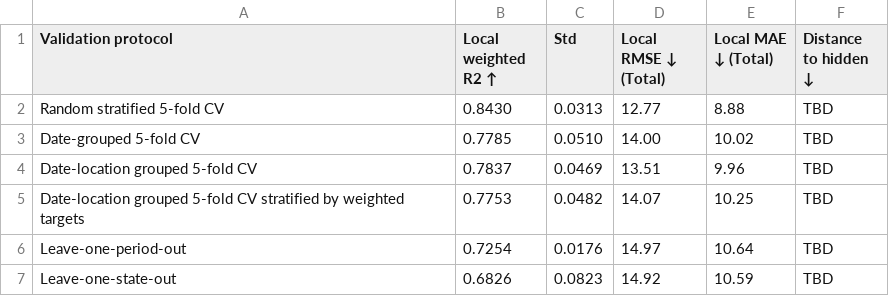
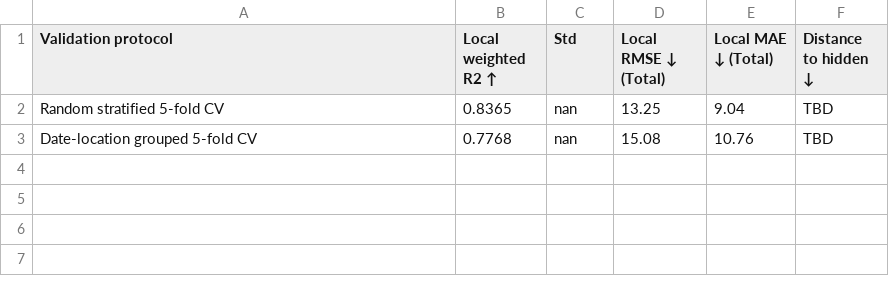
Before and after one commit to butnaruteodor/CSIRO---Image2Biomass-Prediction, a CSV file: results/experiment_2/table_8.csv, drawn as a sheet.

```diff
--- a/results/experiment_2/table_8.csv
+++ b/results/experiment_2/table_8.csv
@@ -1,7 +1,3 @@
 Validation protocol,Local weighted R2 ↑,Std,Local RMSE ↓ (Total),Local MAE ↓ (Total),Distance to hidden ↓
-Random stratified 5-fold CV,0.8430,0.0313,12.77,8.88,TBD
-Date-grouped 5-fold CV,0.7785,0.0510,14.00,10.02,TBD
-Date-location grouped 5-fold CV,0.7837,0.0469,13.51,9.96,TBD
-Date-location grouped 5-fold CV stratified by weighted targets,0.7753,0.0482,14.07,10.25,TBD
-Leave-one-period-out,0.7254,0.0176,14.97,10.64,TBD
-Leave-one-state-out,0.6826,0.0823,14.92,10.59,TBD
+Random stratified 5-fold CV,0.8365,nan,13.25,9.04,TBD
+Date-location grouped 5-fold CV,0.7768,nan,15.08,10.76,TBD
```
Also changed, not shown: results/experiment_2/table_9.csv, 15 other files.
